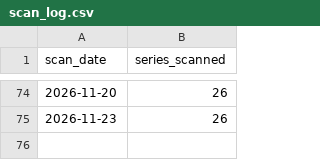
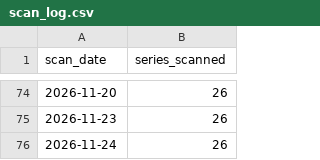
Before and after one commit to weiting1226/stock, a CSV file: data/macro/scan_log.csv, drawn as a sheet; only a part is shown, gaps mark what is left out; the diff names each change by its address in the sheet, - before the commit and + after, or states it on an @@ line.

```diff
--- a/data/macro/scan_log.csv
+++ b/data/macro/scan_log.csv
+row 76: 2026-11-24 | 26
```
Also changed, not shown: data/macro/release_log.csv, 1 other file.
